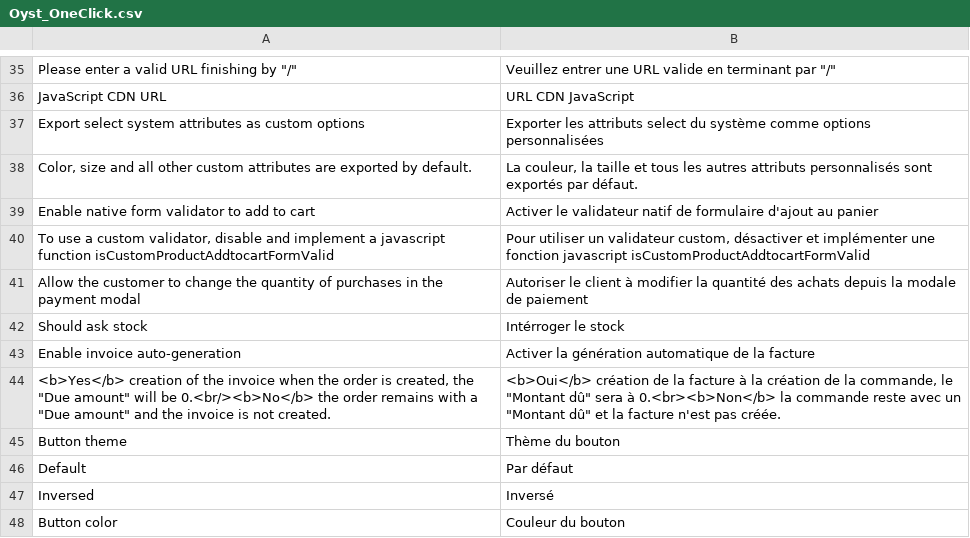
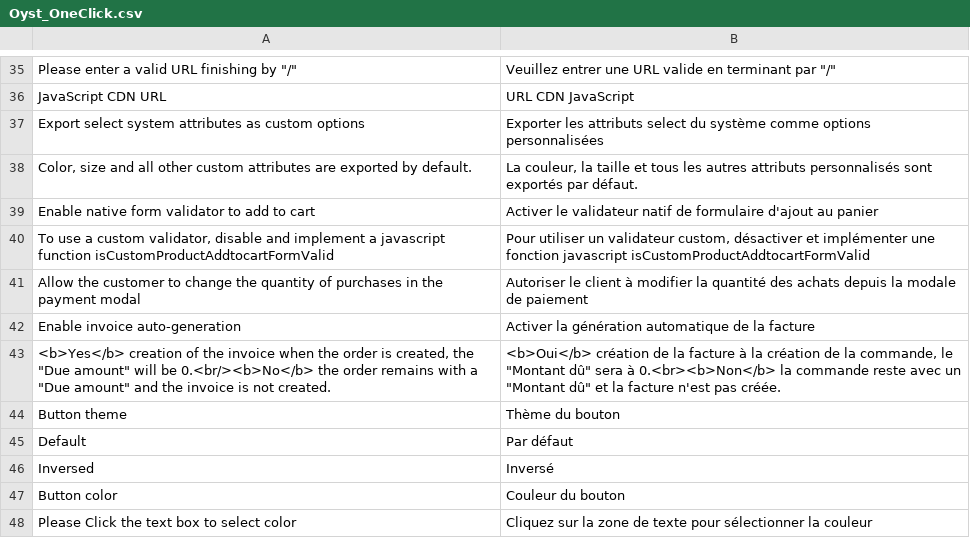
Before and after one commit to oystparis/oyst-1click-magento, a CSV file: app/locale/fr_FR/Oyst_OneClick.csv, drawn as a sheet; only a part is shown, gaps mark what is left out; the shorter side is filled out with more unchanged rows.

Commit message:
Delete the stock management (#420)

```diff
--- a/app/locale/fr_FR/Oyst_OneClick.csv
+++ b/app/locale/fr_FR/Oyst_OneClick.csv
@@ -41,3 +41,2 @@
 "Allow the customer to change the quantity of purchases in the payment modal","Autoriser le client à modifier la quantité des achats depuis la modale de paiement"
-"Should ask stock","Intérroger le stock"
 "Enable invoice auto-generation","Activer la génération automatique de la facture"
```
Also changed, not shown: app/locale/en_US/Oyst_OneClick.csv, 6 other files.
